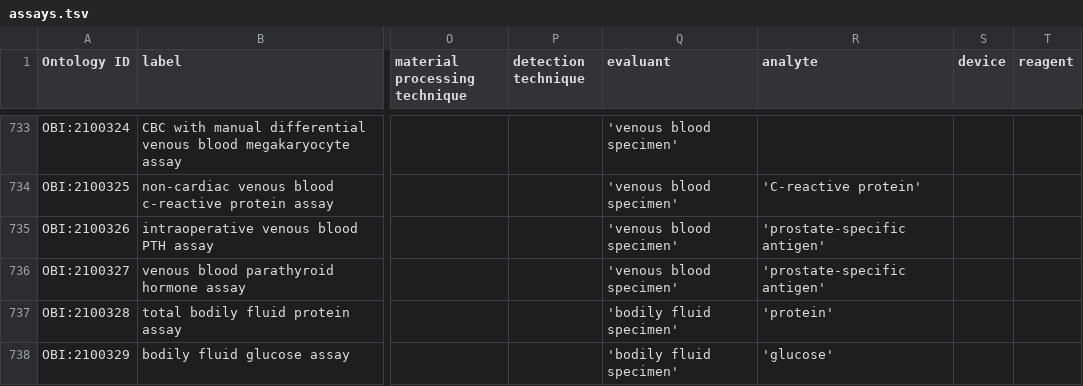
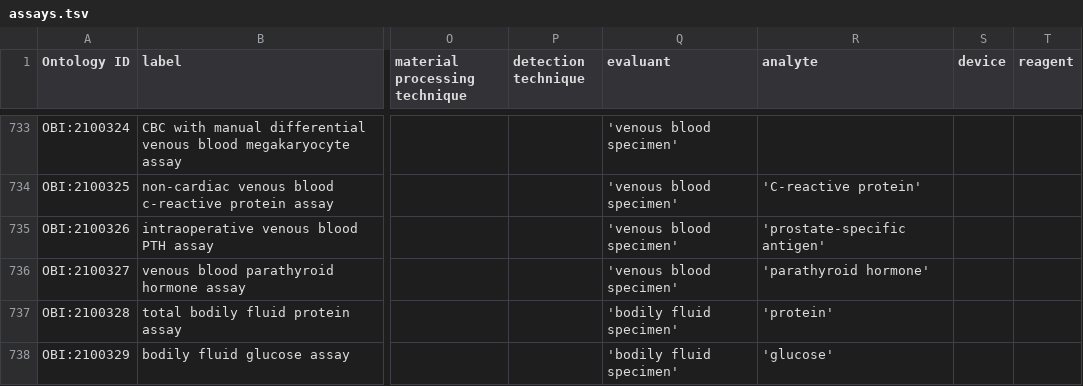
Before and after one commit to obi-ontology/obi, a TSV file: src/ontology/templates/assays.tsv, drawn as a sheet; only a part is shown, gaps mark what is left out; the diff names each change by its address in the sheet, - before the commit and + after, or states it on an @@ line.

Commit message:
fixed analyte to be parathyroid hormone
analyte was wrong so corrected and imported parathyroid hormone from PRO. updated OBO_imports with Ontofox

```diff
--- a/src/ontology/templates/assays.tsv
+++ b/src/ontology/templates/assays.tsv
-R736 (analyte): 'prostate-specific antigen'
+R736 (analyte): 'parathyroid hormone'
```
Also changed, not shown: 2 other files.
